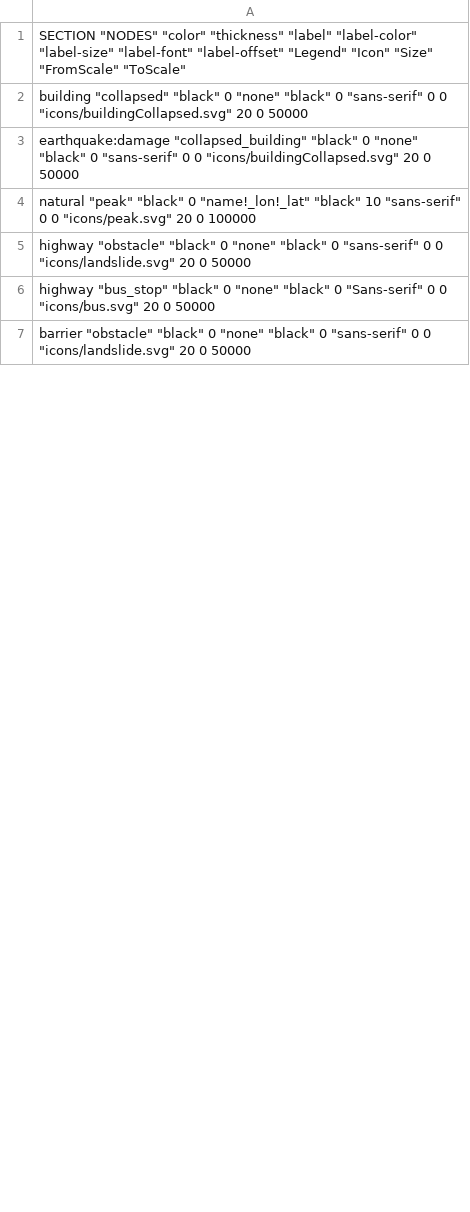
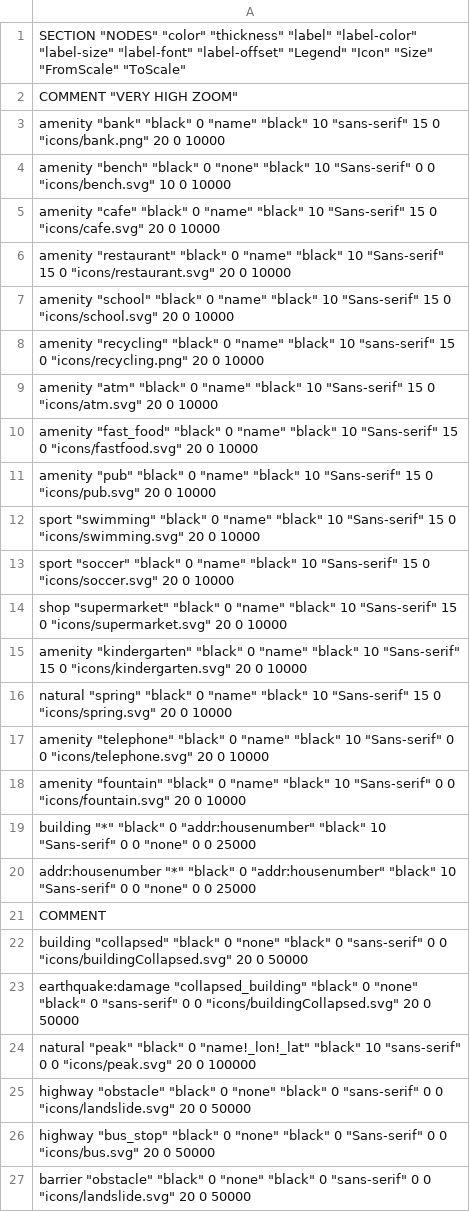
Before and after one commit to openstreetmap/svn-archive, a CSV file: applications/utils/gary68/mapgenRules.csv, drawn as a sheet; only a part is shown; the diff covers the shown part only; the diff names each change by its address in the sheet, - before the commit and + after, or states it on an @@ line.

Commit message:
mapgen 0.13

```diff
--- a/applications/utils/gary68/mapgenRules.csv
+++ b/applications/utils/gary68/mapgenRules.csv
+row 2: COMMENT "VERY HIGH ZOOM"
+row 3: amenity "bank" "black" 0 "name" "black" 10 "sans-serif" 15 0 "icons/bank.png" 20 0 10000
+row 4: amenity "bench" "black" 0 "none" "black" 10 "Sans-serif" 0 0 "icons/bench.svg" 10 0 10000
+row 5: amenity "cafe" "black" 0 "name" "black" 10 "Sans-serif" 15 0 "icons/cafe.svg" 20 0 10000
+row 6: amenity "restaurant" "black" 0 "name" "black" 10 "Sans-serif" 15 0 "icons/restaurant.svg" 20 0 10000
+row 7: amenity "school" "black" 0 "name" "black" 10 "Sans-serif" 15 0 "icons/school.svg" 20 0 10000
+row 8: amenity "recycling" "black" 0 "name" "black" 10 "sans-serif" 15 0 "icons/recycling.png" 20 0 10000
+row 9: amenity "atm" "black" 0 "name" "black" 10 "Sans-serif" 15 0 "icons/atm.svg" 20 0 10000
+row 10: amenity "fast_food" "black" 0 "name" "black" 10 "Sans-serif" 15 0 "icons/fastfood.svg" 20 0 10000
+row 11: amenity "pub" "black" 0 "name" "black" 10 "Sans-serif" 15 0 "icons/pub.svg" 20 0 10000
+row 12: sport "swimming" "black" 0 "name" "black" 10 "Sans-serif" 15 0 "icons/swimming.svg" 20 0 10000
+row 13: sport "soccer" "black" 0 "name" "black" 10 "Sans-serif" 15 0 "icons/soccer.svg" 20 0 10000
+row 14: shop "supermarket" "black" 0 "name" "black" 10 "Sans-serif" 15 0 "icons/supermarket.svg" 20 0 10000
+row 15: amenity "kindergarten" "black" 0 "name" "black" 10 "Sans-serif" 15 0 "icons/kindergarten.svg" 20 0 10000
+row 16: natural "spring" "black" 0 "name" "black" 10 "Sans-serif" 15 0 "icons/spring.svg" 20 0 10000
+row 17: amenity "telephone" "black" 0 "name" "black" 10 "Sans-serif" 0 0 "icons/telephone.svg" 20 0 10000
+row 18: amenity "fountain" "black" 0 "name" "black" 10 "Sans-serif" 0 0 "icons/fountain.svg" 20 0 10000
+row 19: building "*" "black" 0 "addr:housenumber" "black" 10 "Sans-serif" 0 0 "none" 0 0 25000
+row 20: addr:housenumber "*" "black" 0 "addr:housenumber" "black" 10 "Sans-serif" 0 0 "none" 0 0 25000
+row 21: COMMENT
```
Also changed, not shown: 6 added rows and 88 edited cells elsewhere in this file, 5 other files.
